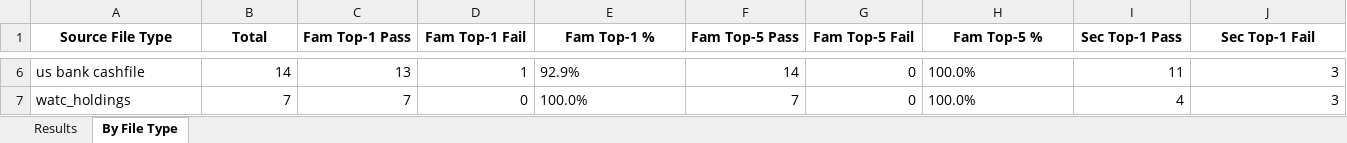
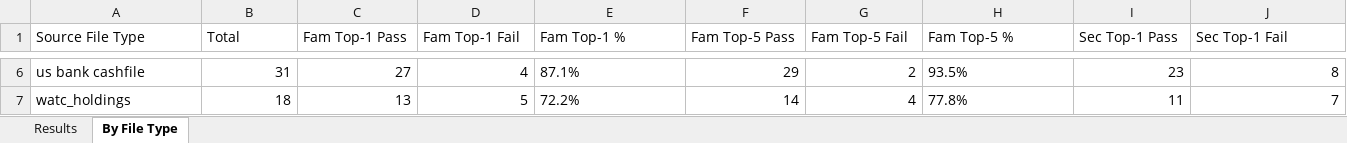
Before and after one commit to shrutic-github/FM-SecurityMapping, an Excel workbook: evaluation_results.xlsx, sheet By File Type, drawn as a sheet; only a part is shown, gaps mark what is left out; values as stored, in another font and other column widths than the file's, no borders; the diff covers the shown part only; the diff names each change by its address in the sheet, - before the commit and + after, or states it on an @@ line.

```diff
--- a/evaluation_results.xlsx (sheet By File Type)
+++ b/evaluation_results.xlsx (sheet By File Type)
@@ A1:J1 bold: on → off, alignment: center → left @@
-B6 (Total): 14
+B6 (Total): 31
-C6 (Fam Top-1 Pass): 13
+C6 (Fam Top-1 Pass): 27
-D6 (Fam Top-1 Fail): 1
+D6 (Fam Top-1 Fail): 4
-E6 (Fam Top-1 %): 92.9%
+E6 (Fam Top-1 %): 87.1%
-F6 (Fam Top-5 Pass): 14
+F6 (Fam Top-5 Pass): 29
-G6 (Fam Top-5 Fail): 0
+G6 (Fam Top-5 Fail): 2
-H6 (Fam Top-5 %): 100.0%
+H6 (Fam Top-5 %): 93.5%
-I6 (Sec Top-1 Pass): 11
+I6 (Sec Top-1 Pass): 23
-J6 (Sec Top-1 Fail): 3
+J6 (Sec Top-1 Fail): 8
-B7 (Total): 7
+B7 (Total): 18
-C7 (Fam Top-1 Pass): 7
+C7 (Fam Top-1 Pass): 13
-D7 (Fam Top-1 Fail): 0
+D7 (Fam Top-1 Fail): 5
-E7 (Fam Top-1 %): 100.0%
+E7 (Fam Top-1 %): 72.2%
-F7 (Fam Top-5 Pass): 7
+F7 (Fam Top-5 Pass): 14
-G7 (Fam Top-5 Fail): 0
+G7 (Fam Top-5 Fail): 4
-H7 (Fam Top-5 %): 100.0%
+H7 (Fam Top-5 %): 77.8%
-I7 (Sec Top-1 Pass): 4
+I7 (Sec Top-1 Pass): 11
-J7 (Sec Top-1 Fail): 3
+J7 (Sec Top-1 Fail): 7
```
Also changed, not shown: 36 edited cells and cell formats elsewhere in this sheet, sheet Results, Security_Mapping_TestCases.xlsx, 7 other files.
